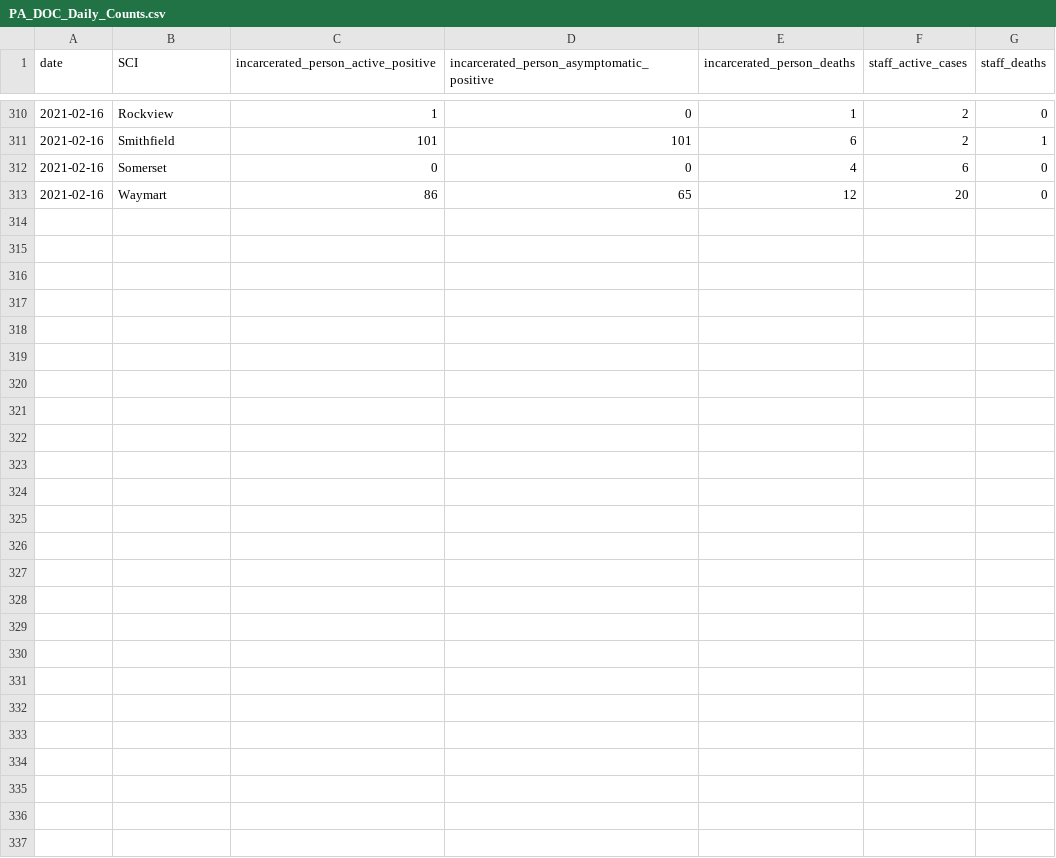
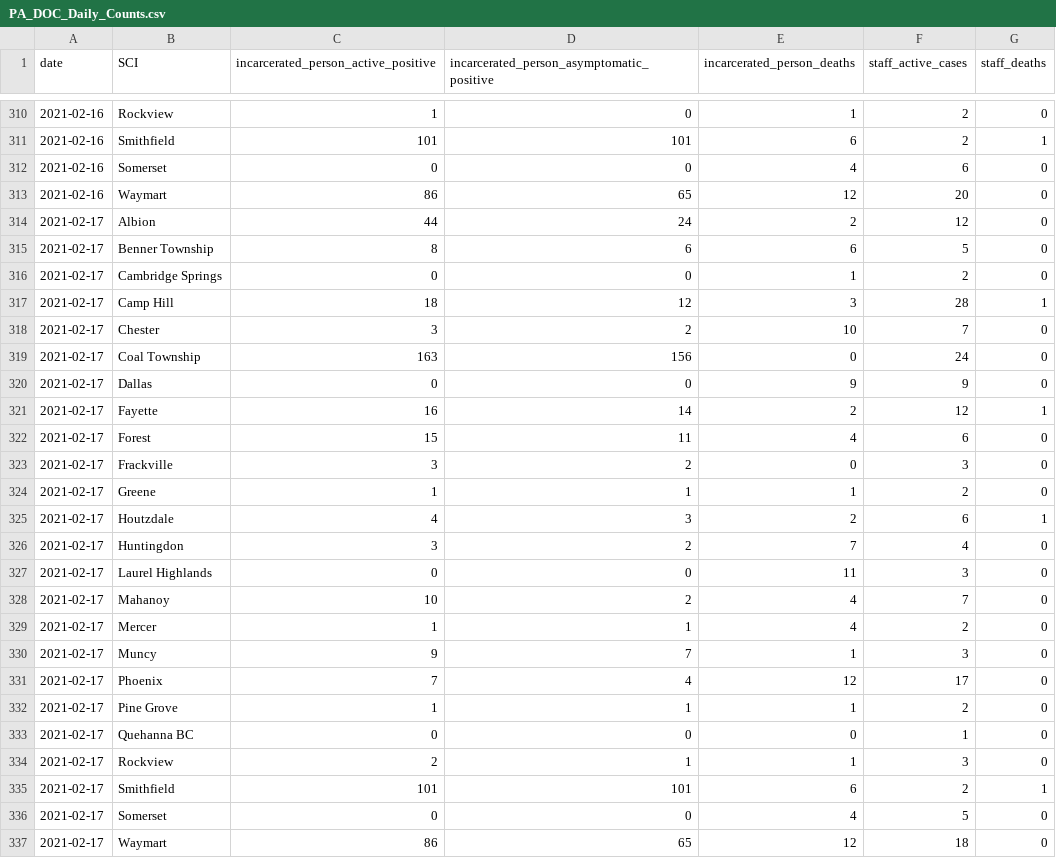
Before and after one commit to jmparelman/PA-SCI_COVID19, a CSV file: data/latest_data/PA_DOC_Daily_Counts.csv, drawn as a sheet; only a part is shown, gaps mark what is left out; the diff names each change by its address in the sheet, - before the commit and + after, or states it on an @@ line.

Commit message:
daily count update for 2/17

```diff
--- a/data/latest_data/PA_DOC_Daily_Counts.csv
+++ b/data/latest_data/PA_DOC_Daily_Counts.csv
+row 314: 2021-02-17 | Albion | 44 | 24 | 2 | 12 | 0
+row 315: 2021-02-17 | Benner Township | 8 | 6 | 6 | 5 | 0
+row 316: 2021-02-17 | Cambridge Springs | 0 | 0 | 1 | 2 | 0
+row 317: 2021-02-17 | Camp Hill | 18 | 12 | 3 | 28 | 1
+row 318: 2021-02-17 | Chester | 3 | 2 | 10 | 7 | 0
+row 319: 2021-02-17 | Coal Township | 163 | 156 | 0 | 24 | 0
+row 320: 2021-02-17 | Dallas | 0 | 0 | 9 | 9 | 0
+row 321: 2021-02-17 | Fayette | 16 | 14 | 2 | 12 | 1
+row 322: 2021-02-17 | Forest | 15 | 11 | 4 | 6 | 0
+row 323: 2021-02-17 | Frackville | 3 | 2 | 0 | 3 | 0
+row 324: 2021-02-17 | Greene | 1 | 1 | 1 | 2 | 0
+row 325: 2021-02-17 | Houtzdale | 4 | 3 | 2 | 6 | 1
+row 326: 2021-02-17 | Huntingdon | 3 | 2 | 7 | 4 | 0
+row 327: 2021-02-17 | Laurel Highlands | 0 | 0 | 11 | 3 | 0
+row 328: 2021-02-17 | Mahanoy | 10 | 2 | 4 | 7 | 0
+row 329: 2021-02-17 | Mercer | 1 | 1 | 4 | 2 | 0
+row 330: 2021-02-17 | Muncy | 9 | 7 | 1 | 3 | 0
+row 331: 2021-02-17 | Phoenix | 7 | 4 | 12 | 17 | 0
+row 332: 2021-02-17 | Pine Grove | 1 | 1 | 1 | 2 | 0
+row 333: 2021-02-17 | Quehanna BC | 0 | 0 | 0 | 1 | 0
+row 334: 2021-02-17 | Rockview | 2 | 1 | 1 | 3 | 0
+row 335: 2021-02-17 | Smithfield | 101 | 101 | 6 | 2 | 1
+row 336: 2021-02-17 | Somerset | 0 | 0 | 4 | 5 | 0
+row 337: 2021-02-17 | Waymart | 86 | 65 | 12 | 18 | 0
```
Also changed, not shown: 2 other files.
